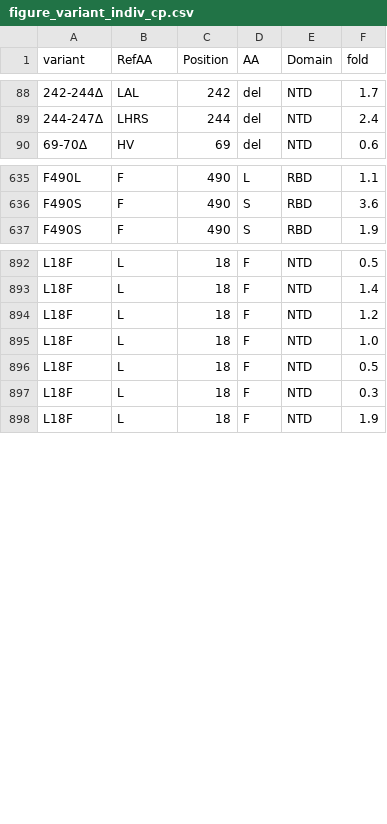
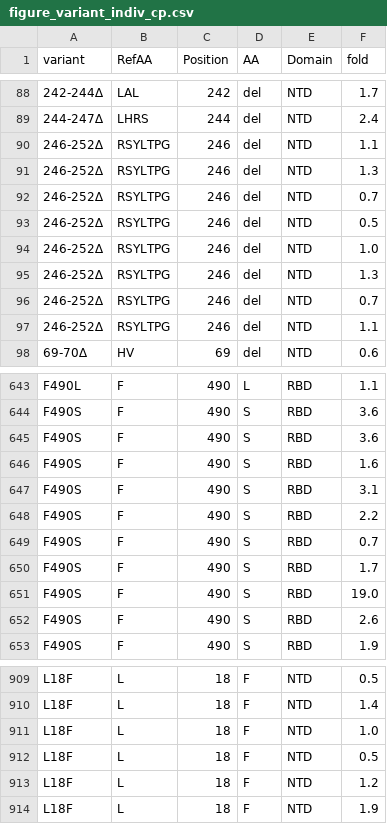
Before and after one commit to hivdb/covid-drdb-reports, a CSV file: report_tables/figure_variant_indiv_cp.csv, drawn as a sheet; only a part is shown, gaps mark what is left out; the diff covers the shown part only.

```diff
--- a/report_tables/figure_variant_indiv_cp.csv
+++ b/report_tables/figure_variant_indiv_cp.csv
@@ -89,2 +89,10 @@
 244-247∆,LHRS,244,del,NTD,2.4
+246-252∆,RSYLTPG,246,del,NTD,1.1
+246-252∆,RSYLTPG,246,del,NTD,1.3
+246-252∆,RSYLTPG,246,del,NTD,0.7
+246-252∆,RSYLTPG,246,del,NTD,0.5
+246-252∆,RSYLTPG,246,del,NTD,1.0
+246-252∆,RSYLTPG,246,del,NTD,1.3
+246-252∆,RSYLTPG,246,del,NTD,0.7
+246-252∆,RSYLTPG,246,del,NTD,1.1
 69-70∆,HV,69,del,NTD,0.6
@@ -636,2 +644,10 @@ F490L,F,490,L,RBD,1.1
 F490S,F,490,S,RBD,3.6
+F490S,F,490,S,RBD,3.6
+F490S,F,490,S,RBD,1.6
+F490S,F,490,S,RBD,3.1
+F490S,F,490,S,RBD,2.2
+F490S,F,490,S,RBD,0.7
+F490S,F,490,S,RBD,1.7
+F490S,F,490,S,RBD,19.0
+F490S,F,490,S,RBD,2.6
 F490S,F,490,S,RBD,1.9
@@ -893,6 +910,5 @@ L18F,L,18,F,NTD,0.5
 L18F,L,18,F,NTD,1.4
+L18F,L,18,F,NTD,1.0
+L18F,L,18,F,NTD,0.5
 L18F,L,18,F,NTD,1.2
-L18F,L,18,F,NTD,1.0
-L18F,L,18,F,NTD,0.5
-L18F,L,18,F,NTD,0.3
 L18F,L,18,F,NTD,1.9
```
Also changed, not shown: 16 added rows and 1 moved row elsewhere in this file, report_tables/figure_variant_combo_mab.csv, report_tables/figure_variant_indiv_vp.csv, 47 other files.
